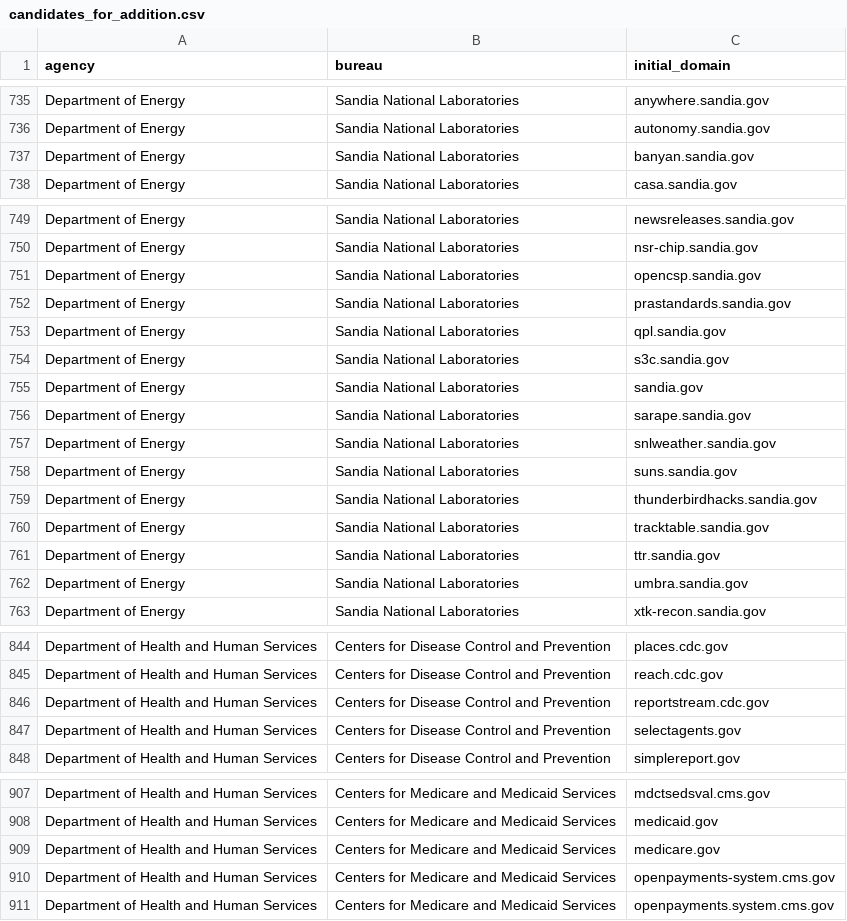
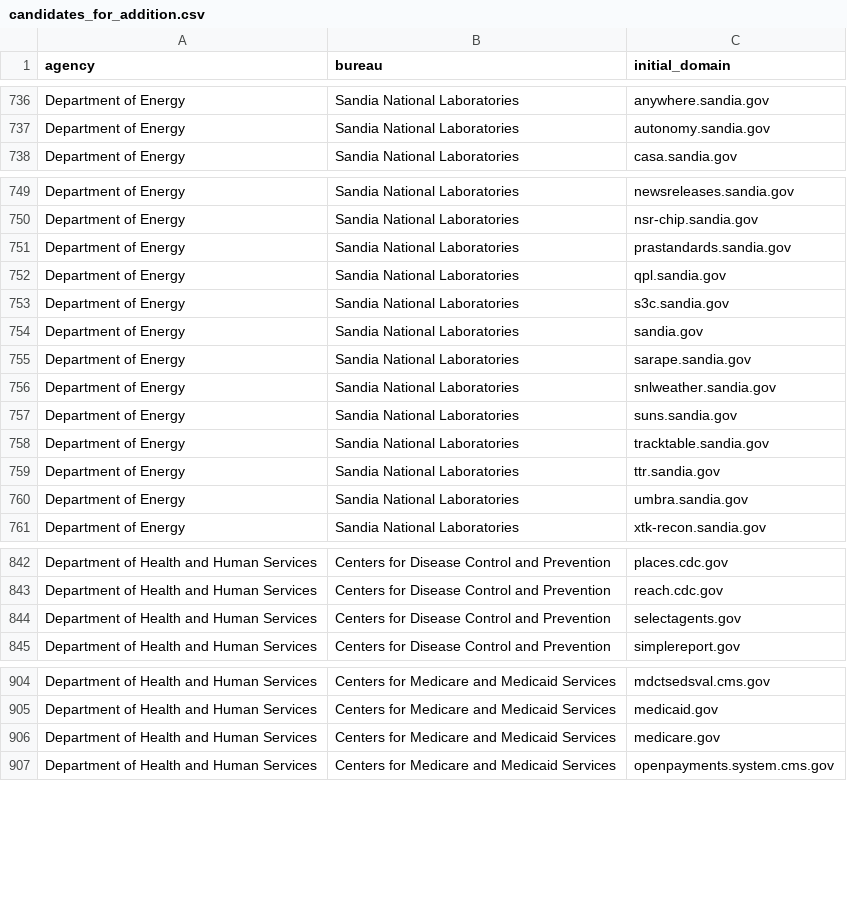
Before and after one commit to GSA/public-website-inventory, a CSV file: reports/candidates_for_addition.csv, drawn as a sheet; only a part is shown, gaps mark what is left out; removed rows and columns are numbered as before the commit, all else as after; the diff covers the shown part only; the diff names each change by its address in the sheet, - before the commit and + after, or states it on an @@ line.

```diff
--- a/reports/candidates_for_addition.csv
+++ b/reports/candidates_for_addition.csv
-row 737: Department of Energy | Sandia National Laboratories | banyan.sandia.gov
-row 751: Department of Energy | Sandia National Laboratories | opencsp.sandia.gov
-row 759: Department of Energy | Sandia National Laboratories | thunderbirdhacks.sandia.gov
-row 846: Department of Health and Human Services | Centers for Disease Control and Prevention | reportstream.cdc.gov
-row 910: Department of Health and Human Services | Centers for Medicare and Medicaid Services | openpayments-system.cms.gov
```
Also changed, not shown: 14 added rows, 12 removed rows and 1 edited cell elsewhere in this file, 2 other files.
